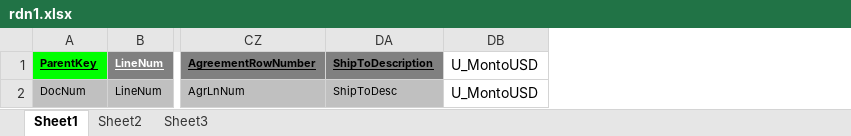
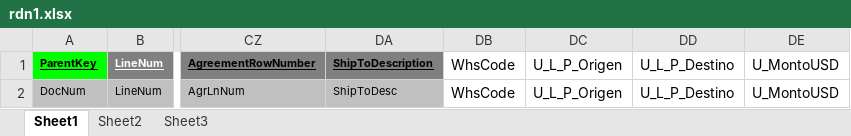
Before and after one commit to julianallenderussek/alpamed_sap_api, an Excel workbook: helpers/templates/deliveryArticles/rdn1.xlsx, sheet Sheet1, drawn as a sheet; only a part is shown, gaps mark what is left out; values as stored, in another font and other column widths than the file's, no borders; the diff names each change by its address in the sheet, - before the commit and + after, or states it on an @@ line.

```diff
--- a/helpers/templates/deliveryArticles/rdn1.xlsx (sheet Sheet1)
+++ b/helpers/templates/deliveryArticles/rdn1.xlsx (sheet Sheet1)
+column DB, rows 1-2: WhsCode | WhsCode
+column DC, rows 1-2: U_L_P_Origen | U_L_P_Origen
+column DD, rows 1-2: U_L_P_Destino | U_L_P_Destino
```
Also changed, not shown: helpers/templates/receptionArticles/rdn1.xlsx, 5 other files.
